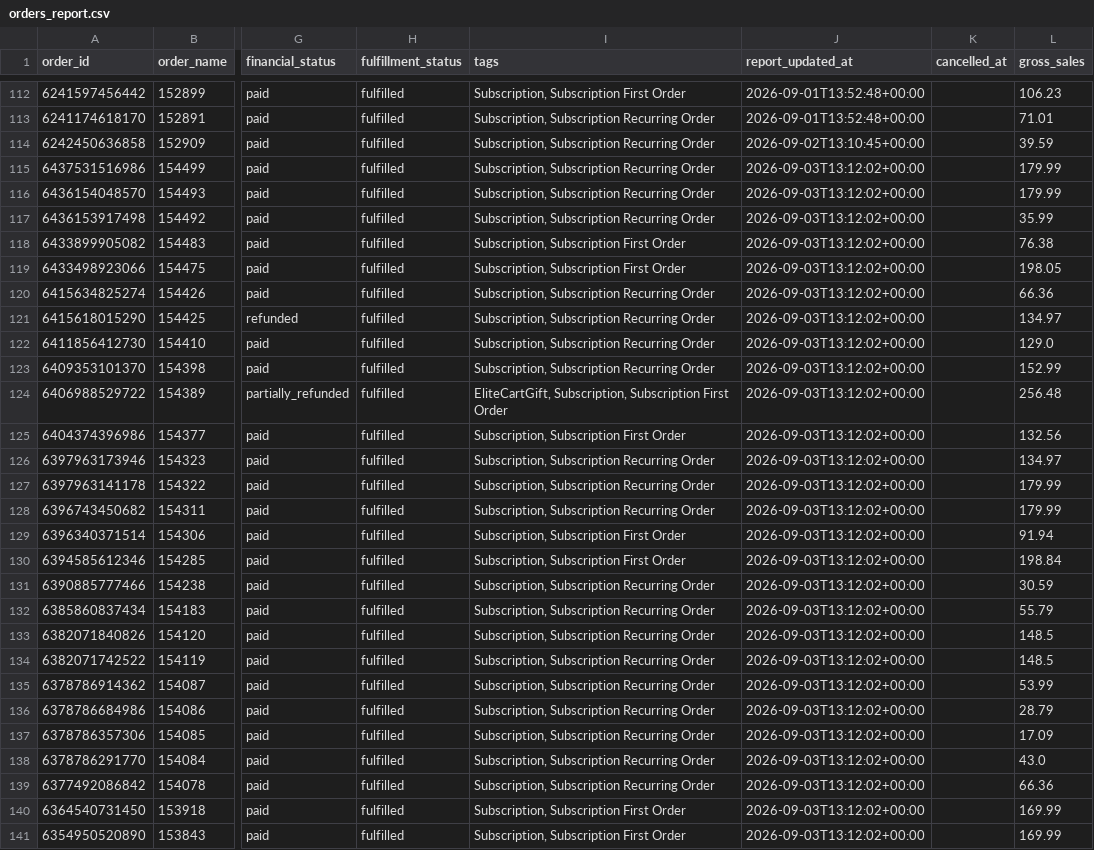
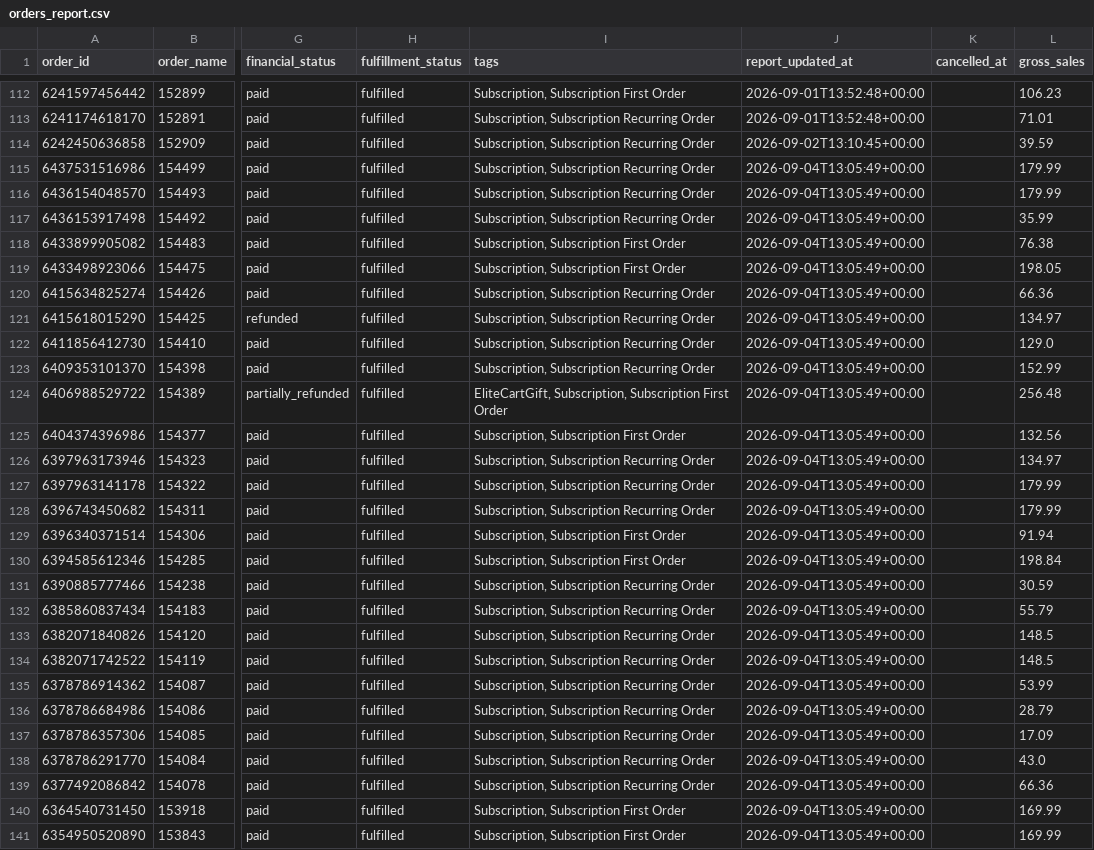
Before and after one commit to Equestrian-Labs-Dashboard/smartrr-shopify-report, a CSV file: data/orders_report.csv, drawn as a sheet; only a part is shown, gaps mark what is left out; the diff covers the shown part only; the diff names each change by its address in the sheet, - before the commit and + after, or states it on an @@ line.

```diff
--- a/data/orders_report.csv
+++ b/data/orders_report.csv
-J115:J141 (report_updated_at): 2026-09-03T13:12:02+00:00
+J115:J141 (report_updated_at): 2026-09-04T13:05:49+00:00
```
Also changed, not shown: 39 edited cells elsewhere in this file, data/subscriptions_report.csv, 3 other files.
